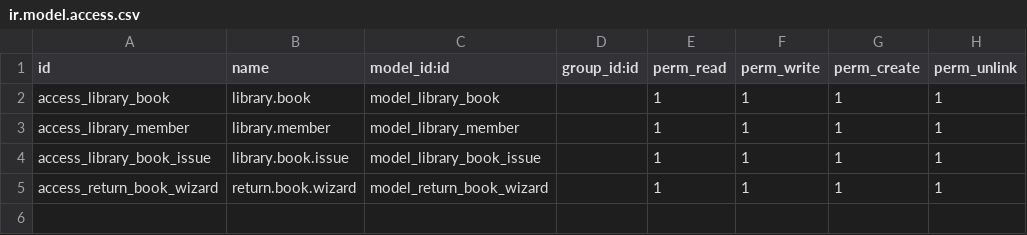
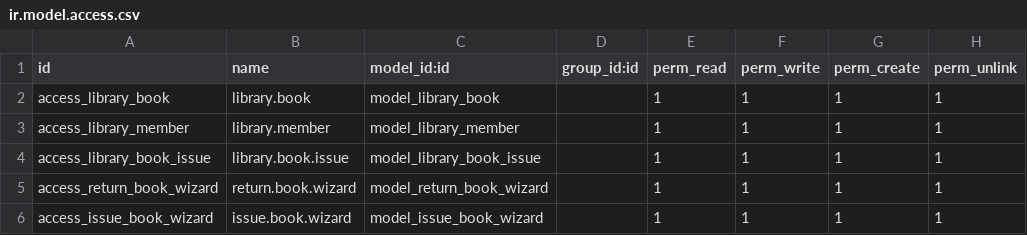
Before and after one commit to abbasodolution-web/Instructor-app, a CSV file: custom-addons/library_management/security/ir.model.access.csv, drawn as a sheet.

Commit message:
Creating new Module Library Management.

```diff
--- a/custom-addons/library_management/security/ir.model.access.csv
+++ b/custom-addons/library_management/security/ir.model.access.csv
@@ -5 +5,2 @@ access_library_book_issue,library.book.issue,model_library_book_issue,,1,1,1,1
 access_return_book_wizard,return.book.wizard,model_return_book_wizard,,1,1,1,1
+access_issue_book_wizard,issue.book.wizard,model_issue_book_wizard,,1,1,1,1
```
Also changed, not shown: 5 other files.
